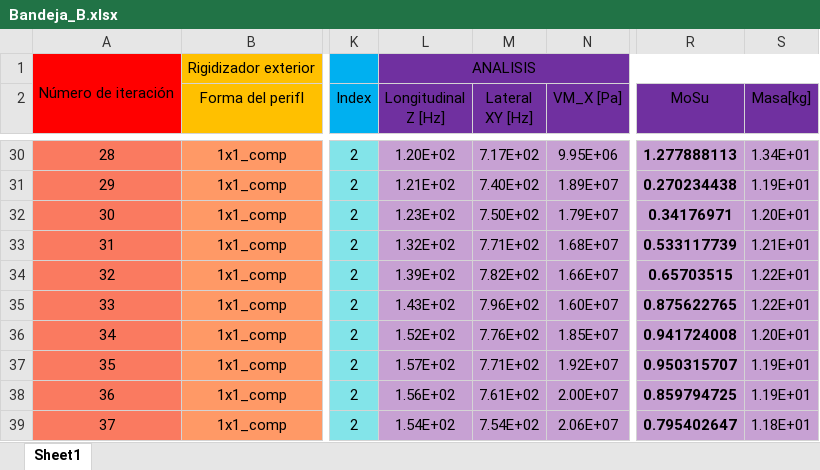
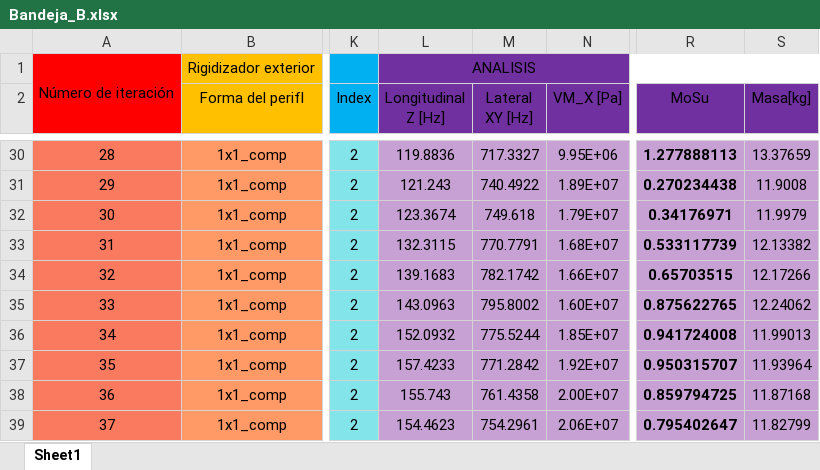
Before and after one commit to temisAP/Practica2_EUE, an Excel workbook: Bandeja_B/Bandeja_B.xlsx, sheet Sheet1, drawn as a sheet; only a part is shown, gaps mark what is left out; values as stored, in another font and other column widths than the file's, no borders; conditional formats not drawn; the diff covers the shown part only; the diff names each change by its address in the sheet, - before the commit and + after, or states it on an @@ line.

```diff
--- a/Bandeja_B/Bandeja_B.xlsx (sheet Sheet1)
+++ b/Bandeja_B/Bandeja_B.xlsx (sheet Sheet1)
-L30 (Longitudinal Z [Hz]): 1.20E+02
+L30 (Longitudinal Z [Hz]): 119.8836
-M30 (Lateral XY [Hz]): 7.17E+02
+M30 (Lateral XY [Hz]): 717.3327
-S30 (Masa[kg]): 1.34E+01
+S30 (Masa[kg]): 13.37659
-L31 (Longitudinal Z [Hz]): 1.21E+02
+L31 (Longitudinal Z [Hz]): 121.243
-M31 (Lateral XY [Hz]): 7.40E+02
+M31 (Lateral XY [Hz]): 740.4922
-S31 (Masa[kg]): 1.19E+01
+S31 (Masa[kg]): 11.9008
-L32 (Longitudinal Z [Hz]): 1.23E+02
+L32 (Longitudinal Z [Hz]): 123.3674
-M32 (Lateral XY [Hz]): 7.50E+02
+M32 (Lateral XY [Hz]): 749.618
-S32 (Masa[kg]): 1.20E+01
+S32 (Masa[kg]): 11.9979
-L33 (Longitudinal Z [Hz]): 1.32E+02
+L33 (Longitudinal Z [Hz]): 132.3115
-M33 (Lateral XY [Hz]): 7.71E+02
+M33 (Lateral XY [Hz]): 770.7791
-S33 (Masa[kg]): 1.21E+01
+S33 (Masa[kg]): 12.13382
-L34 (Longitudinal Z [Hz]): 1.39E+02
+L34 (Longitudinal Z [Hz]): 139.1683
-M34 (Lateral XY [Hz]): 7.82E+02
+M34 (Lateral XY [Hz]): 782.1742
-S34 (Masa[kg]): 1.22E+01
+S34 (Masa[kg]): 12.17266
-L35 (Longitudinal Z [Hz]): 1.43E+02
+L35 (Longitudinal Z [Hz]): 143.0963
-M35 (Lateral XY [Hz]): 7.96E+02
+M35 (Lateral XY [Hz]): 795.8002
-S35 (Masa[kg]): 1.22E+01
+S35 (Masa[kg]): 12.24062
-L36 (Longitudinal Z [Hz]): 1.52E+02
+L36 (Longitudinal Z [Hz]): 152.0932
-M36 (Lateral XY [Hz]): 7.76E+02
+M36 (Lateral XY [Hz]): 775.5244
-S36 (Masa[kg]): 1.20E+01
+S36 (Masa[kg]): 11.99013
-L37 (Longitudinal Z [Hz]): 1.57E+02
+L37 (Longitudinal Z [Hz]): 157.4233
-M37 (Lateral XY [Hz]): 7.71E+02
+M37 (Lateral XY [Hz]): 771.2842
-S37 (Masa[kg]): 1.19E+01
+S37 (Masa[kg]): 11.93964
-L38 (Longitudinal Z [Hz]): 1.56E+02
+L38 (Longitudinal Z [Hz]): 155.743
-M38 (Lateral XY [Hz]): 7.61E+02
+M38 (Lateral XY [Hz]): 761.4358
-S38 (Masa[kg]): 1.19E+01
+S38 (Masa[kg]): 11.87168
-L39 (Longitudinal Z [Hz]): 1.54E+02
+L39 (Longitudinal Z [Hz]): 154.4623
-M39 (Lateral XY [Hz]): 7.54E+02
+M39 (Lateral XY [Hz]): 754.2961
-S39 (Masa[kg]): 1.18E+01
+S39 (Masa[kg]): 11.82799
```
Also changed, not shown: 4 added rows and 45 edited cells elsewhere in this sheet, 45 other files.
